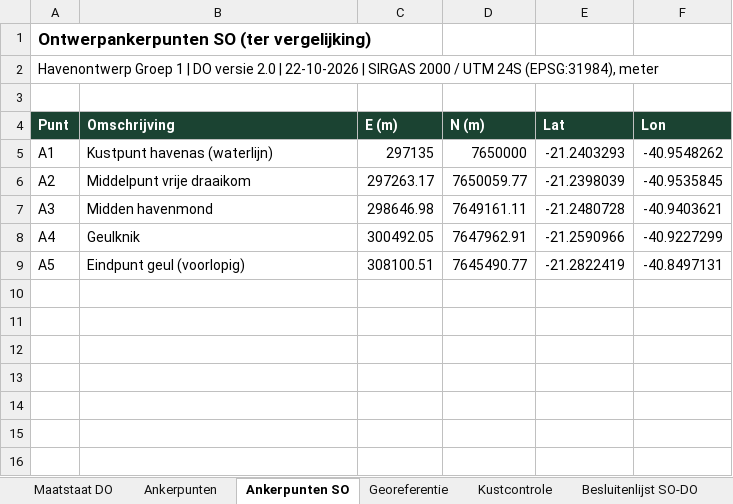
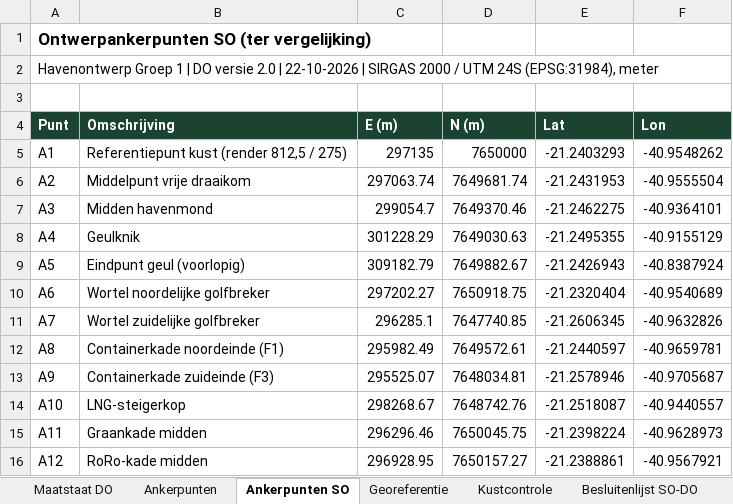
Before and after one commit to Rutmer2004/Leafletmap, an Excel workbook: Maatstaat/Maatstaat_en_coordinaten.xlsx, sheet Ankerpunten SO, drawn as a sheet; values as stored, in another font and other column widths than the file's, no borders; the diff names each change by its address in the sheet, - before the commit and + after, or states it on an @@ line.

```diff
--- a/Maatstaat/Maatstaat_en_coordinaten.xlsx (sheet Ankerpunten SO)
+++ b/Maatstaat/Maatstaat_en_coordinaten.xlsx (sheet Ankerpunten SO)
-B5 (Omschrijving): Kustpunt havenas (waterlijn)
+B5 (Omschrijving): Referentiepunt kust (render 812,5 / 275)
-C6 (E (m)): 297263.17
+C6 (E (m)): 297063.74
-D6 (N (m)): 7650059.77
+D6 (N (m)): 7649681.74
-E6 (Lat): -21.2398039
+E6 (Lat): -21.2431953
-F6 (Lon): -40.9535845
+F6 (Lon): -40.9555504
-C7 (E (m)): 298646.98
+C7 (E (m)): 299054.7
-D7 (N (m)): 7649161.11
+D7 (N (m)): 7649370.46
-E7 (Lat): -21.2480728
+E7 (Lat): -21.2462275
-F7 (Lon): -40.9403621
+F7 (Lon): -40.9364101
-C8 (E (m)): 300492.05
+C8 (E (m)): 301228.29
-D8 (N (m)): 7647962.91
+D8 (N (m)): 7649030.63
-E8 (Lat): -21.2590966
+E8 (Lat): -21.2495355
-F8 (Lon): -40.9227299
+F8 (Lon): -40.9155129
-C9 (E (m)): 308100.51
+C9 (E (m)): 309182.79
-D9 (N (m)): 7645490.77
+D9 (N (m)): 7649882.67
-E9 (Lat): -21.2822419
+E9 (Lat): -21.2426943
-F9 (Lon): -40.8497131
+F9 (Lon): -40.8387924
+row 10: A6 | Wortel noordelijke golfbreker | 297202.27 | 7650918.75 | -21.2320404 | -40.9540689
+row 11: A7 | Wortel zuidelijke golfbreker | 296285.1 | 7647740.85 | -21.2606345 | -40.9632826
+row 12: A8 | Containerkade noordeinde (F1) | 295982.49 | 7649572.61 | -21.2440597 | -40.9659781
+row 13: A9 | Containerkade zuideinde (F3) | 295525.07 | 7648034.81 | -21.2578946 | -40.9705687
+row 14: A10 | LNG-steigerkop | 298268.67 | 7648742.76 | -21.2518087 | -40.9440557
+row 15: A11 | Graankade midden | 296296.46 | 7650045.75 | -21.2398224 | -40.9628973
+row 16: A12 | RoRo-kade midden | 296928.95 | 7650157.27 | -21.2388861 | -40.9567921
```
Also changed, not shown: sheet Besluitenlijst SO-DO, Onderbouwing/Rekenboek_herontwerp_bijgewerkt.xlsx, 12 other files.
